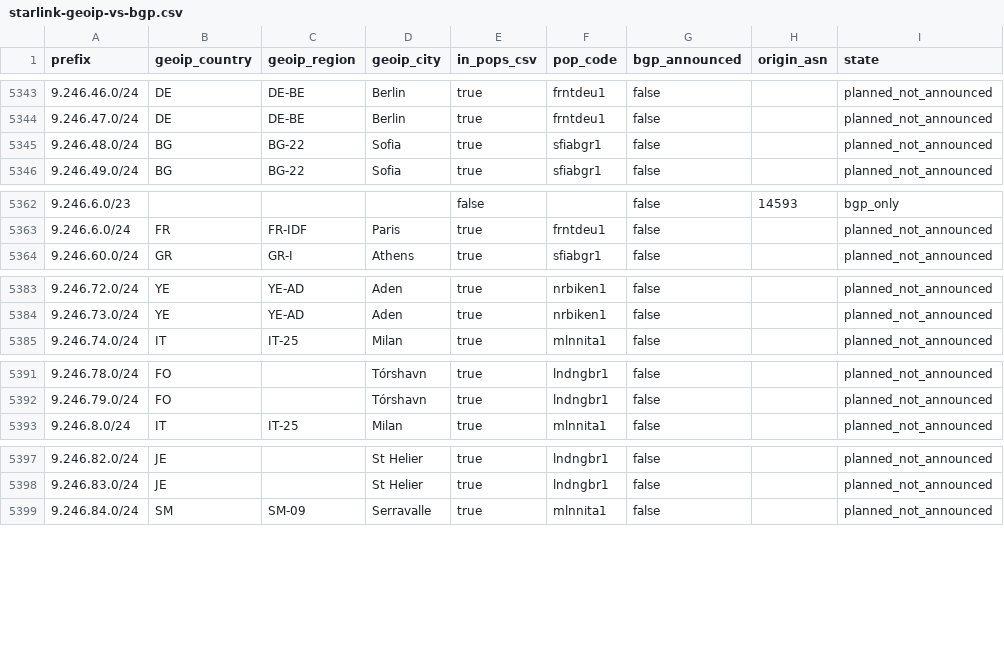
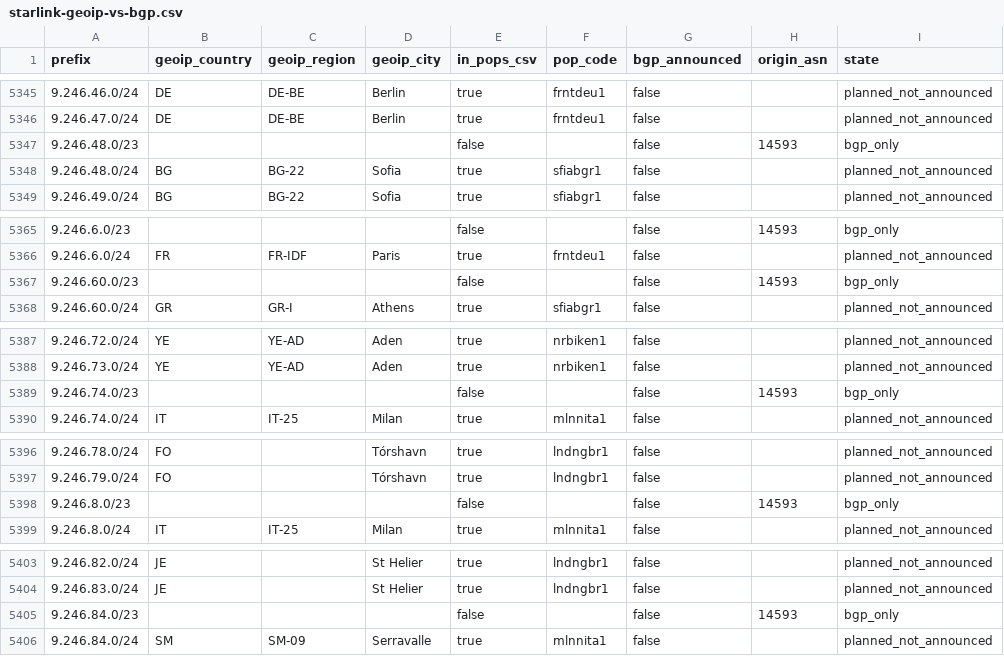
Before and after one commit to ipanalytics/Sat-geoip, a CSV file: outputs/starlink-geoip-vs-bgp.csv, drawn as a sheet; only a part is shown, gaps mark what is left out; the diff covers the shown part only; the diff names each change by its address in the sheet, - before the commit and + after, or states it on an @@ line.

```diff
--- a/outputs/starlink-geoip-vs-bgp.csv
+++ b/outputs/starlink-geoip-vs-bgp.csv
+row 5347: 9.246.48.0/23 |  |  |  | false |  | false | 14593 | bgp_only
+row 5367: 9.246.60.0/23 |  |  |  | false |  | false | 14593 | bgp_only
+row 5389: 9.246.74.0/23 |  |  |  | false |  | false | 14593 | bgp_only
+row 5398: 9.246.8.0/23 |  |  |  | false |  | false | 14593 | bgp_only
+row 5405: 9.246.84.0/23 |  |  |  | false |  | false | 14593 | bgp_only
```
Also changed, not shown: 5 added rows and 2 removed rows elsewhere in this file, 10 other files.
